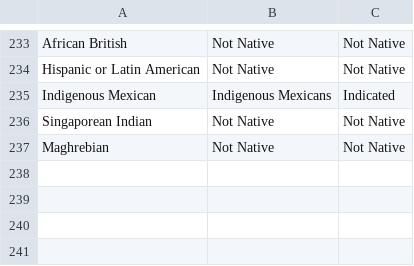
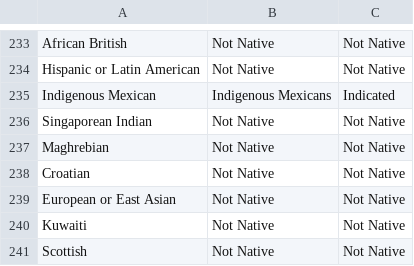
Before and after one commit to crahal/GWASReview, a CSV file: data/Support/native_classifier_dictionary.csv, drawn as a sheet; only a part is shown, gaps mark what is left out; the diff names each change by its address in the sheet, - before the commit and + after, or states it on an @@ line.

```diff
--- a/data/Support/native_classifier_dictionary.csv
+++ b/data/Support/native_classifier_dictionary.csv
+row 238: Croatian | Not Native | Not Native
+row 239: European or East Asian | Not Native | Not Native
+row 240: Kuwaiti | Not Native | Not Native
+row 241: Scottish | Not Native | Not Native
```
Also changed, not shown: data/Support/dict_replacer_broad.tsv.
